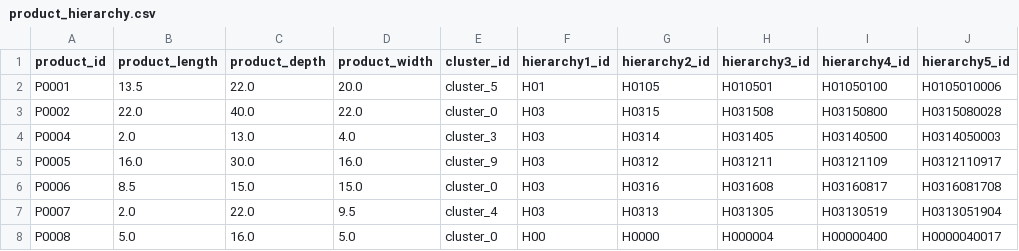
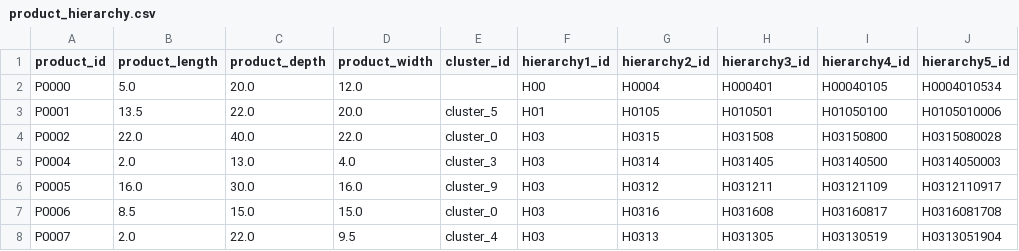
Before and after one commit to 00inboxtest/ReadCsv, a CSV file: product_hierarchy.csv, drawn as a sheet; only a part is shown; the shorter side is filled out with more unchanged rows.

```diff
--- a/product_hierarchy.csv
+++ b/product_hierarchy.csv
@@ -1,2 +1,3 @@
 product_id,product_length,product_depth,product_width,cluster_id,hierarchy1_id,hierarchy2_id,hierarchy3_id,hierarchy4_id,hierarchy5_id
+P0000,5.0,20.0,12.0,,H00,H0004,H000401,H00040105,H0004010534
 P0001,13.5,22.0,20.0,cluster_5,H01,H0105,H010501,H01050100,H0105010006
```
Also changed, not shown: 5 other files.
